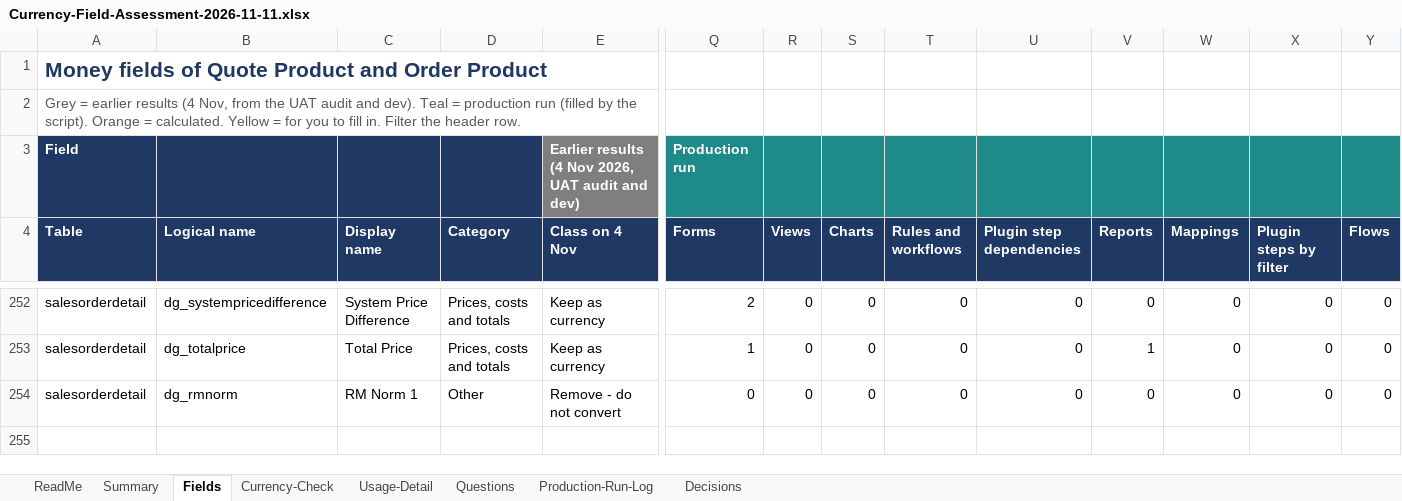
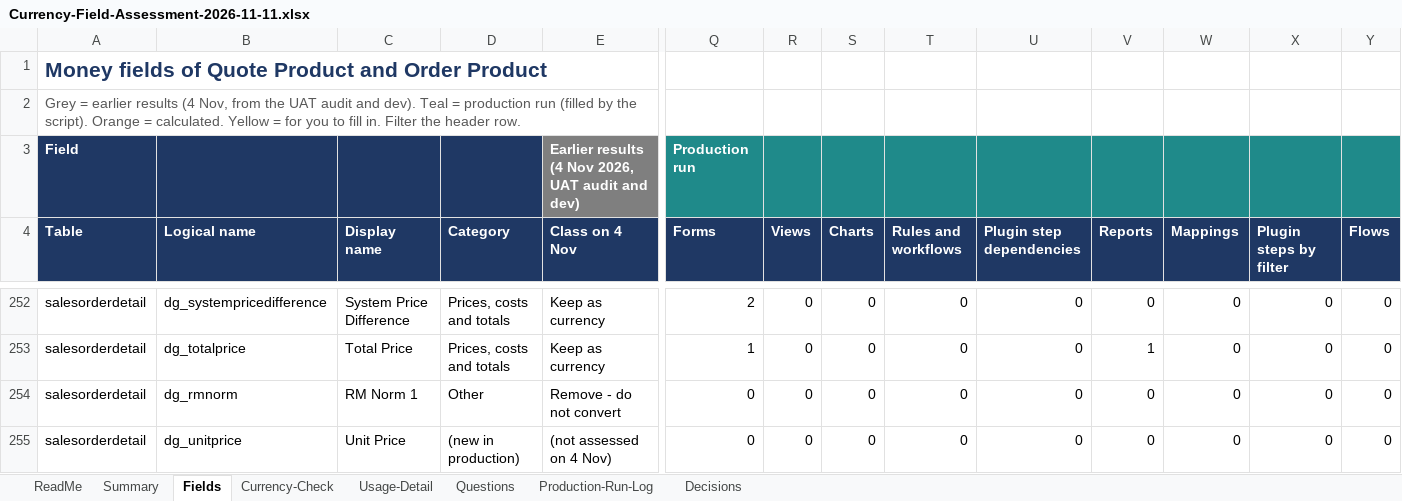
Before and after one commit to sagnik2506/deepaknitrate-d365-crm, an Excel workbook: analysis/columns-and-money/Currency-Field-Assessment-2026-11-11.xlsx, sheet Fields, drawn as a sheet; only a part is shown, gaps mark what is left out; values as stored, in another font and other column widths than the file's, no borders; conditional formats not drawn; rows hold the shown columns only; the diff names each change by its address in the sheet, - before the commit and + after, or states it on an @@ line.

```diff
--- a/analysis/columns-and-money/Currency-Field-Assessment-2026-11-11.xlsx (sheet Fields)
+++ b/analysis/columns-and-money/Currency-Field-Assessment-2026-11-11.xlsx (sheet Fields)
+row 255: salesorderdetail | dg_unitprice | Unit Price | (new in production) | (not assessed on 4 Nov) | 0 | 0 | 0 | 0 | 0 | 0 | 0 | 0 | 0
```
Also changed, not shown: sheet Summary, sheet Currency-Check, formulas that keep their value, 1 other file.
